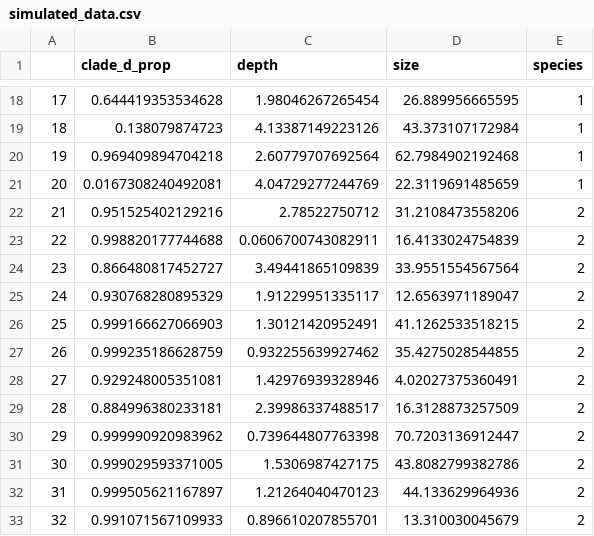
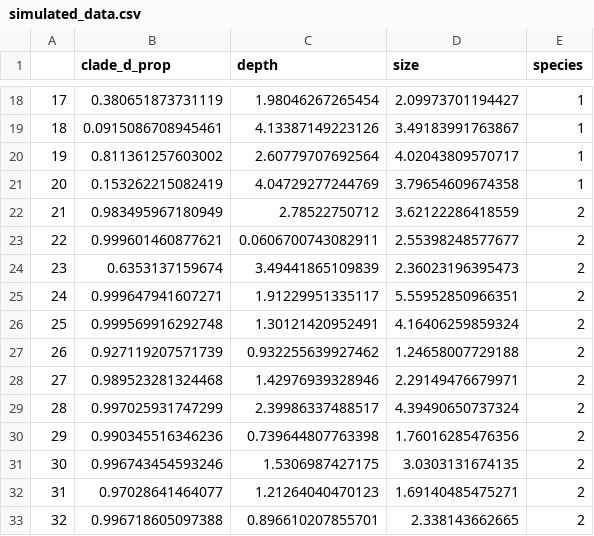
Before and after one commit to liberjul/Coral_symbiodinium_stats, a CSV file: simulated_data.csv, drawn as a sheet; only a part is shown, gaps mark what is left out; the diff covers the shown part only.

Commit message:
Size distibution is now lognormal.

```diff
--- a/simulated_data.csv
+++ b/simulated_data.csv
@@ -18,16 +18,16 @@
-"17",0.644419353534628,1.98046267265454,26.889956665595,"1"
-"18",0.138079874723,4.13387149223126,43.373107172984,"1"
-"19",0.969409894704218,2.60779707692564,62.7984902192468,"1"
-"20",0.0167308240492081,4.04729277244769,22.3119691485659,"1"
-"21",0.951525402129216,2.78522750712,31.2108473558206,"2"
-"22",0.998820177744688,0.0606700743082911,16.4133024754839,"2"
-"23",0.866480817452727,3.49441865109839,33.9551554567564,"2"
-"24",0.930768280895329,1.91229951335117,12.6563971189047,"2"
-"25",0.999166627066903,1.30121420952491,41.1262533518215,"2"
-"26",0.999235186628759,0.932255639927462,35.4275028544855,"2"
-"27",0.929248005351081,1.42976939328946,4.02027375360491,"2"
-"28",0.884996380233181,2.39986337488517,16.3128873257509,"2"
-"29",0.999990920983962,0.739644807763398,70.7203136912447,"2"
-"30",0.999029593371005,1.5306987427175,43.8082799382786,"2"
-"31",0.999505621167897,1.21264040470123,44.133629964936,"2"
-"32",0.991071567109933,0.896610207855701,13.310030045679,"2"
+"17",0.380651873731119,1.98046267265454,2.09973701194427,"1"
+"18",0.0915086708945461,4.13387149223126,3.49183991763867,"1"
+"19",0.811361257603002,2.60779707692564,4.02043809570717,"1"
+"20",0.153262215082419,4.04729277244769,3.79654609674358,"1"
+"21",0.983495967180949,2.78522750712,3.62122286418559,"2"
+"22",0.999601460877621,0.0606700743082911,2.55398248577677,"2"
+"23",0.6353137159674,3.49441865109839,2.36023196395473,"2"
+"24",0.999647941607271,1.91229951335117,5.55952850966351,"2"
+"25",0.999569916292748,1.30121420952491,4.16406259859324,"2"
+"26",0.927119207571739,0.932255639927462,1.24658007729188,"2"
+"27",0.989523281324468,1.42976939328946,2.29149476679971,"2"
+"28",0.997025931747299,2.39986337488517,4.39490650737324,"2"
+"29",0.990345516346236,0.739644807763398,1.76016285476356,"2"
+"30",0.996743454593246,1.5306987427175,3.0303131674135,"2"
+"31",0.97028641464077,1.21264040470123,1.69140485475271,"2"
+"32",0.996718605097388,0.896610207855701,2.338143662665,"2"
```
Also changed, not shown: 128 edited cells elsewhere in this file.
